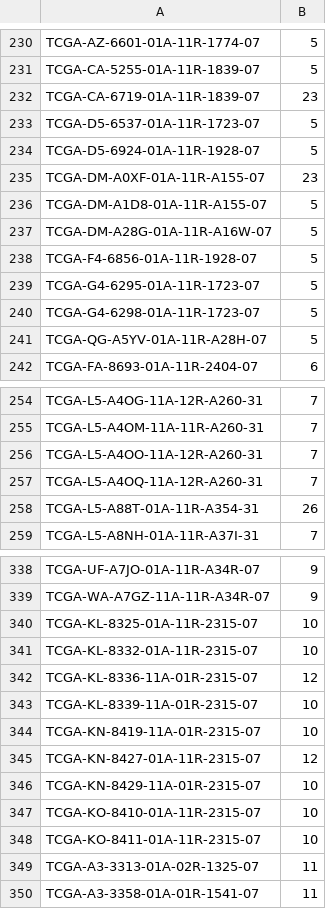
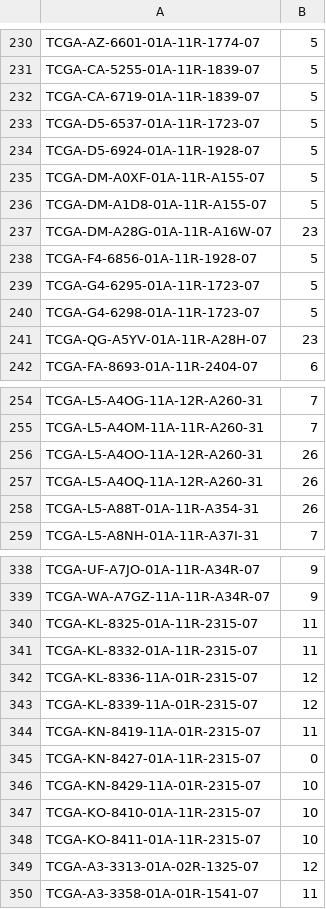
Before and after one commit to shenwanxiang/bidd-aggmap, a CSV file: paper/02_transcriptome/CNN/new_res/fold_02/test_pred_label.csv, drawn as a sheet; only a part is shown, gaps mark what is left out; the diff covers the shown part only.

```diff
--- a/paper/02_transcriptome/CNN/new_res/fold_02/test_pred_label.csv
+++ b/paper/02_transcriptome/CNN/new_res/fold_02/test_pred_label.csv
@@ -231,8 +231,8 @@ TCGA-AZ-6601-01A-11R-1774-07,5
 TCGA-CA-5255-01A-11R-1839-07,5
-TCGA-CA-6719-01A-11R-1839-07,23
+TCGA-CA-6719-01A-11R-1839-07,5
 TCGA-D5-6537-01A-11R-1723-07,5
 TCGA-D5-6924-01A-11R-1928-07,5
-TCGA-DM-A0XF-01A-11R-A155-07,23
+TCGA-DM-A0XF-01A-11R-A155-07,5
 TCGA-DM-A1D8-01A-11R-A155-07,5
-TCGA-DM-A28G-01A-11R-A16W-07,5
+TCGA-DM-A28G-01A-11R-A16W-07,23
 TCGA-F4-6856-01A-11R-1928-07,5
@@ -240,3 +240,3 @@ TCGA-G4-6295-01A-11R-1723-07,5
 TCGA-G4-6298-01A-11R-1723-07,5
-TCGA-QG-A5YV-01A-11R-A28H-07,5
+TCGA-QG-A5YV-01A-11R-A28H-07,23
 TCGA-FA-8693-01A-11R-2404-07,6
@@ -255,4 +255,4 @@ TCGA-L5-A4OG-11A-12R-A260-31,7
 TCGA-L5-A4OM-11A-11R-A260-31,7
-TCGA-L5-A4OO-11A-12R-A260-31,7
-TCGA-L5-A4OQ-11A-12R-A260-31,7
+TCGA-L5-A4OO-11A-12R-A260-31,26
+TCGA-L5-A4OQ-11A-12R-A260-31,26
 TCGA-L5-A88T-01A-11R-A354-31,26
@@ -339,8 +339,8 @@ TCGA-UF-A7JO-01A-11R-A34R-07,9
 TCGA-WA-A7GZ-11A-11R-A34R-07,9
-TCGA-KL-8325-01A-11R-2315-07,10
-TCGA-KL-8332-01A-11R-2315-07,10
+TCGA-KL-8325-01A-11R-2315-07,11
+TCGA-KL-8332-01A-11R-2315-07,11
 TCGA-KL-8336-11A-01R-2315-07,12
-TCGA-KL-8339-11A-01R-2315-07,10
-TCGA-KN-8419-11A-01R-2315-07,10
-TCGA-KN-8427-01A-11R-2315-07,12
+TCGA-KL-8339-11A-01R-2315-07,12
+TCGA-KN-8419-11A-01R-2315-07,11
+TCGA-KN-8427-01A-11R-2315-07,0
 TCGA-KN-8429-11A-01R-2315-07,10
@@ -348,3 +348,3 @@ TCGA-KO-8410-01A-11R-2315-07,10
 TCGA-KO-8411-01A-11R-2315-07,10
-TCGA-A3-3313-01A-02R-1325-07,11
+TCGA-A3-3313-01A-02R-1325-07,12
 TCGA-A3-3358-01A-01R-1541-07,11
```
Also changed, not shown: 37 edited cells elsewhere in this file, paper/02_transcriptome/CNN/new_res/fold_00/test_pred_label.csv, paper/02_transcriptome/CNN/new_res/fold_01/test_pred_label.csv, 9 other files.
